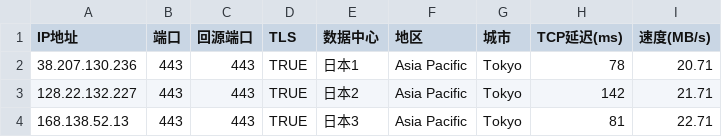
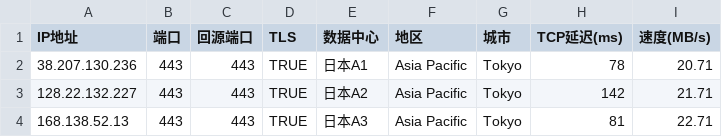
Before and after one commit to anycallzh/yxip, a CSV file: 20240312jp.csv, drawn as a sheet.

Commit message:
Update 20240312jp.csv

```diff
--- a/20240312jp.csv
+++ b/20240312jp.csv
@@ -1,4 +1,4 @@
 IP地址,端口,回源端口,TLS,数据中心,地区,城市,TCP延迟(ms),速度(MB/s)
-38.207.130.236,443,443,TRUE,日本1,Asia Pacific,Tokyo,78,20.71
-128.22.132.227,443,443,TRUE,日本2,Asia Pacific,Tokyo,142,21.71
-168.138.52.13,443,443,TRUE,日本3,Asia Pacific,Tokyo,81,22.71
+38.207.130.236,443,443,TRUE,日本A1,Asia Pacific,Tokyo,78,20.71
+128.22.132.227,443,443,TRUE,日本A2,Asia Pacific,Tokyo,142,21.71
+168.138.52.13,443,443,TRUE,日本A3,Asia Pacific,Tokyo,81,22.71
```
